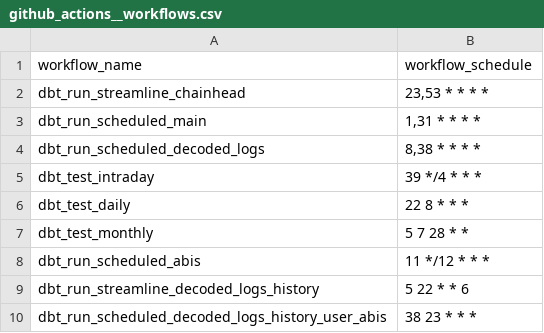
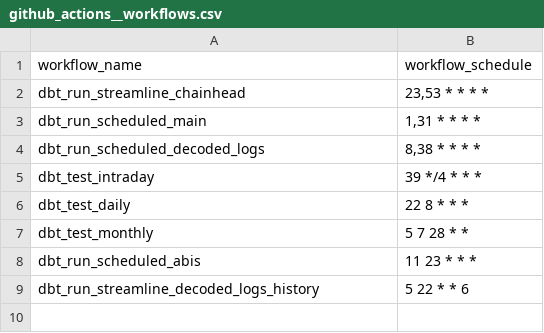
Before and after one commit to FlipsideCrypto/core-models, a CSV file: data/github_actions__workflows.csv, drawn as a sheet.

```diff
--- a/data/github_actions__workflows.csv
+++ b/data/github_actions__workflows.csv
@@ -7,4 +7,3 @@ dbt_test_daily,"22 8 * * *"
 dbt_test_monthly,"5 7 28 * *"
-dbt_run_scheduled_abis,"11 */12 * * *"
+dbt_run_scheduled_abis,"11 23 * * *"
 dbt_run_streamline_decoded_logs_history,"5 22 * * 6"
-dbt_run_scheduled_decoded_logs_history_user_abis,"38 23 * * *"
```
Also changed, not shown: 2 other files.
